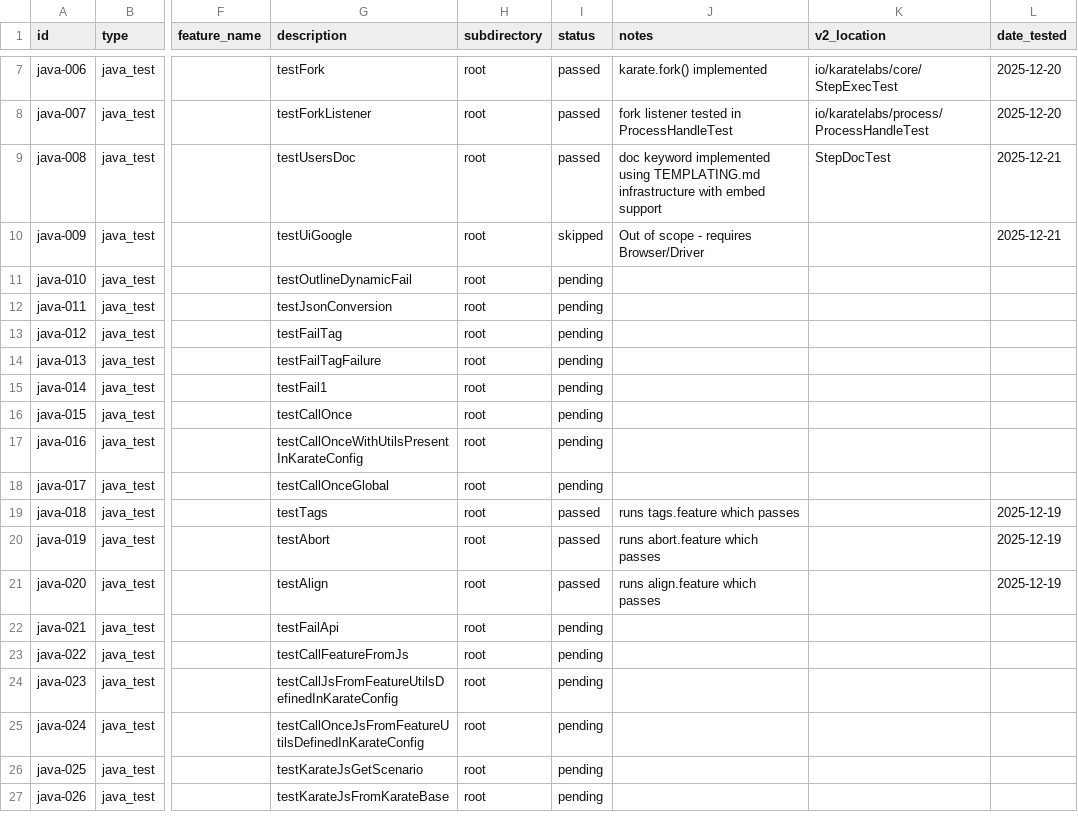
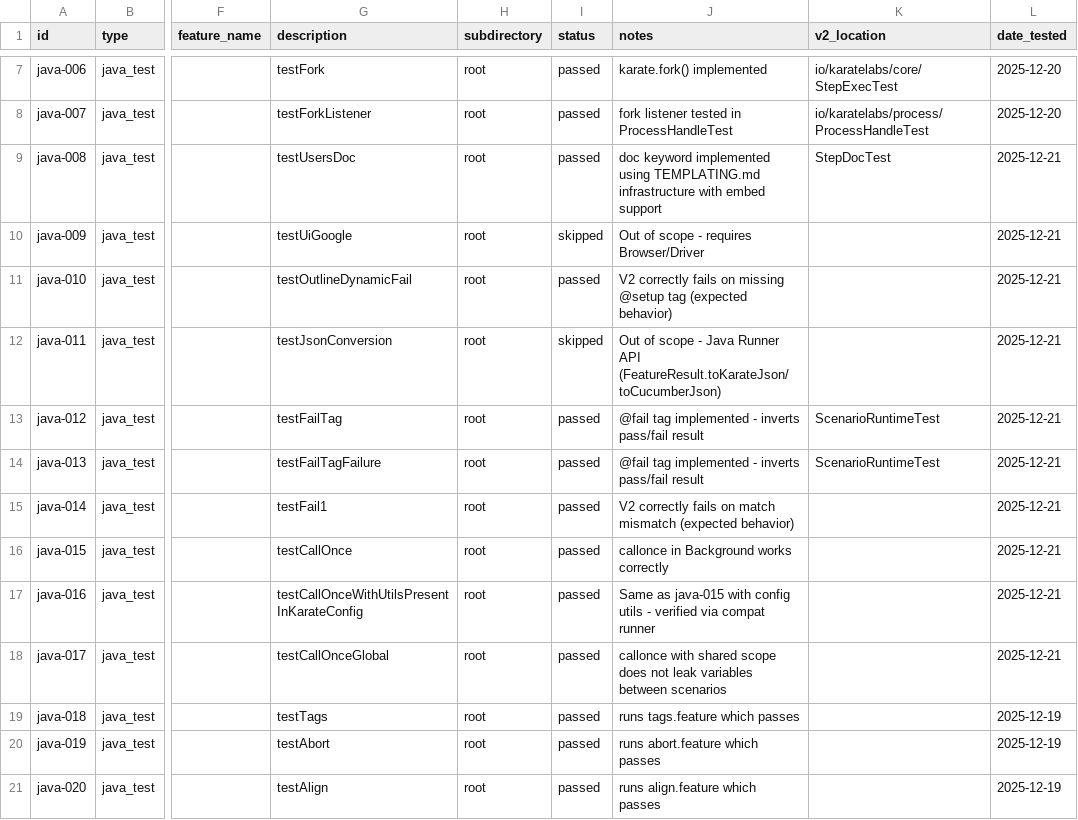
Before and after one commit to karatelabs/karate-v2, a CSV file: docs/V1_BASELINE.csv, drawn as a sheet; only a part is shown, gaps mark what is left out; the shorter side is filled out with more unchanged rows; the diff names each change by its address in the sheet, - before the commit and + after, or states it on an @@ line.

```diff
--- a/docs/V1_BASELINE.csv
+++ b/docs/V1_BASELINE.csv
-I11 (status): pending
+I11 (status): passed
-J11 (notes): (empty)
+J11 (notes): V2 correctly fails on missing @setup tag (expected behavior)
-L11:L18 (date_tested): (empty)
+L11:L18 (date_tested): 2025-12-21
-I12 (status): pending
+I12 (status): skipped
-J12 (notes): (empty)
+J12 (notes): Out of scope - Java Runner API (FeatureResult.toKarateJson/toCucumberJson)
-I13:I18 (status): pending
+I13:I18 (status): passed
-J13:J14 (notes): (empty)
+J13:J14 (notes): @fail tag implemented - inverts pass/fail result
-K13:K14 (v2_location): (empty)
+K13:K14 (v2_location): ScenarioRuntimeTest
-J15 (notes): (empty)
+J15 (notes): V2 correctly fails on match mismatch (expected behavior)
-J16 (notes): (empty)
+J16 (notes): callonce in Background works correctly
-J17 (notes): (empty)
+J17 (notes): Same as java-015 with config utils - verified via compat runner
-J18 (notes): (empty)
+J18 (notes): callonce with shared scope does not leak variables between scenarios
```
Also changed, not shown: 8 other files.
